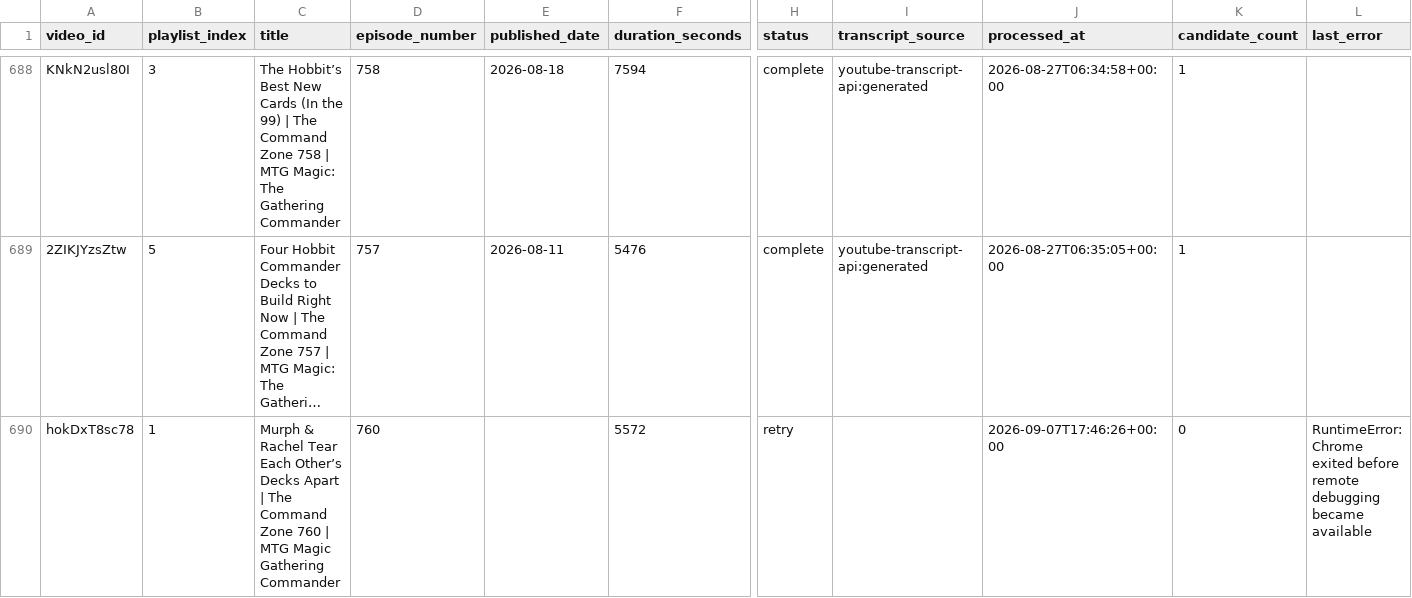
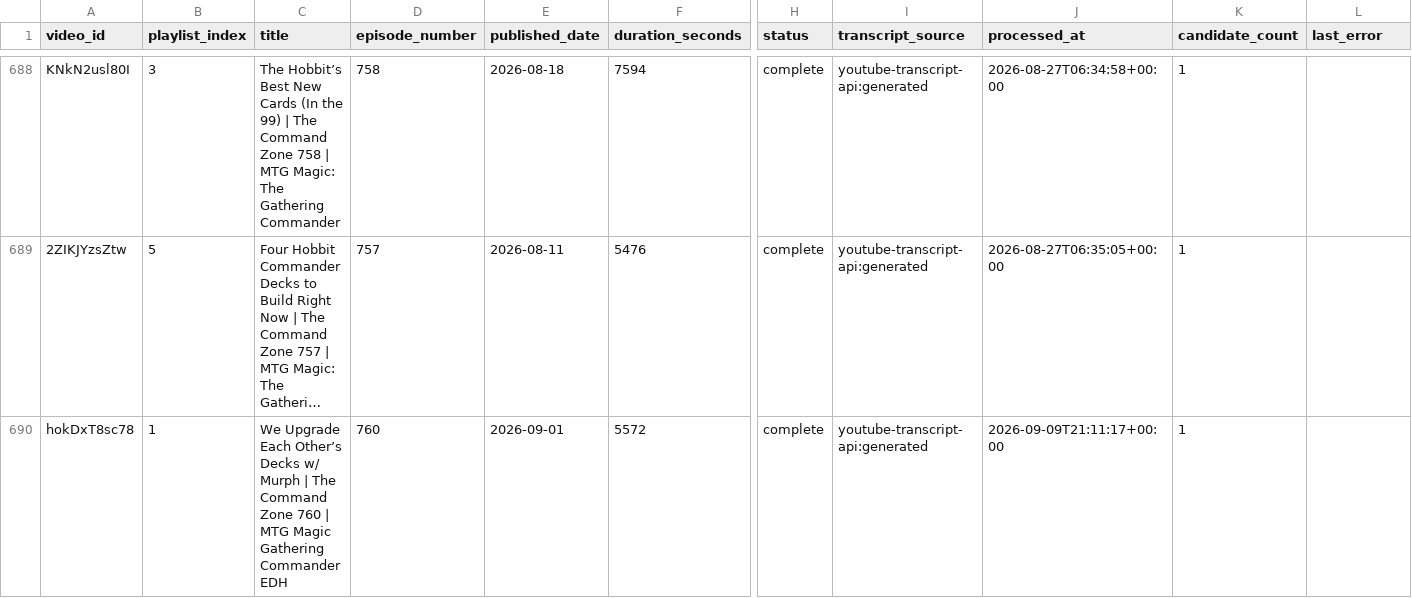
Before and after one commit to SirPoonga/command-zone-you-rock, a CSV file: data/videos.csv, drawn as a sheet; only a part is shown, gaps mark what is left out; long unchanged cells end in …; the diff names each change by its address in the sheet, - before the commit and + after, or states it on an @@ line.

```diff
--- a/data/videos.csv
+++ b/data/videos.csv
-C690 (title): Murph & Rachel Tear Each Other’s Decks Apart | The Command Zone 760 | MTG Magic Gathering Commander
+C690 (title): We Upgrade Each Other’s Decks w/ Murph | The Command Zone 760 | MTG Magic Gathering Commander EDH
-E690 (published_date): (empty)
+E690 (published_date): 2026-09-01
-H690 (status): retry
+H690 (status): complete
-I690 (transcript_source): (empty)
+I690 (transcript_source): youtube-transcript-api:generated
-J690 (processed_at): 2026-09-07T17:46:26+00:00
+J690 (processed_at): 2026-09-09T21:11:17+00:00
-K690 (candidate_count): 0
+K690 (candidate_count): 1
-L690 (last_error): RuntimeError: Chrome exited before remote debugging became available
+L690 (last_error): (empty)
```
Also changed, not shown: data/shoutouts.csv, 5 other files.
